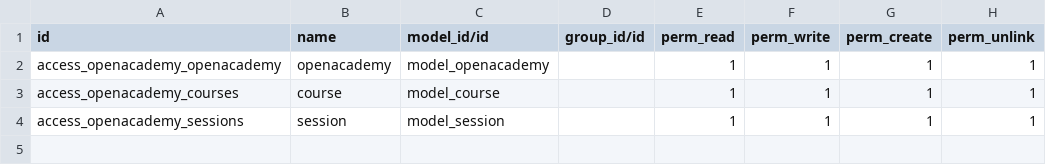
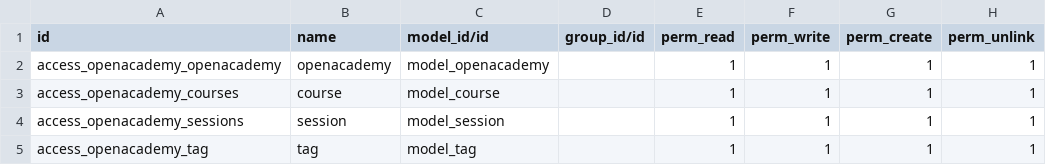
Before and after one commit to bga-odoo/training, a CSV file: module1/security/ir.model.access.csv, drawn as a sheet.

```diff
--- a/module1/security/ir.model.access.csv
+++ b/module1/security/ir.model.access.csv
@@ -4 +4,2 @@ access_openacademy_courses,course,model_course,,1,1,1,1
 access_openacademy_sessions,session,model_session,,1,1,1,1
+access_openacademy_tag,tag,model_tag,,1,1,1,1
```
Also changed, not shown: 4 other files.
